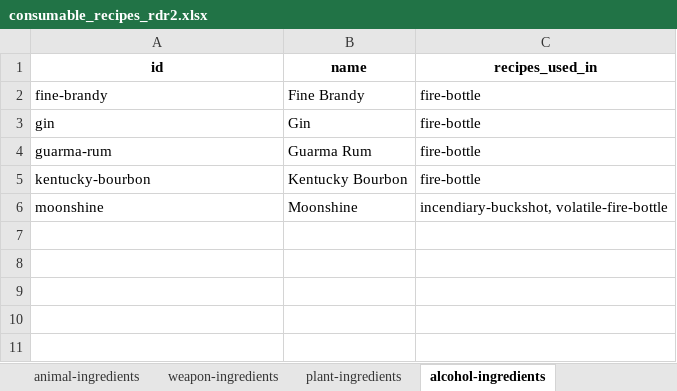
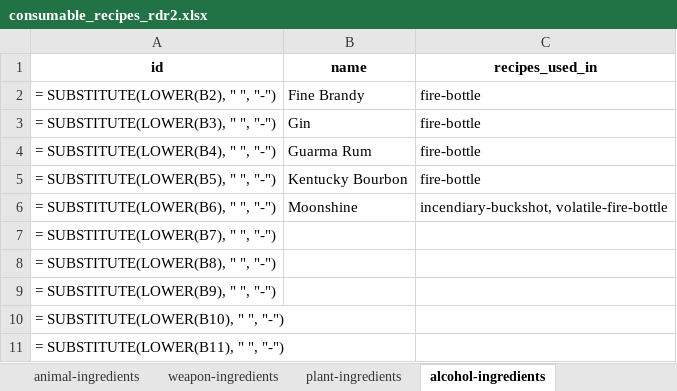
Before and after one commit to arindam-bose/rdr2-crafting-guide, an Excel workbook: data/raw/consumable_recipes_rdr2.xlsx, sheet alcohol-ingredients, drawn as a sheet; values as stored, in another font and other column widths than the file's, no borders; formulas without a stored value are shown as written; charts and pictures and table styles not drawn; the diff names each change by its address in the sheet, - before the commit and + after, or states it on an @@ line.

```diff
--- a/data/raw/consumable_recipes_rdr2.xlsx (sheet alcohol-ingredients)
+++ b/data/raw/consumable_recipes_rdr2.xlsx (sheet alcohol-ingredients)
-A2 (id): fine-brandy
+A2 (id): = SUBSTITUTE(LOWER(B2), " ", "-")
-A3 (id): gin
+A3 (id): = SUBSTITUTE(LOWER(B3), " ", "-")
-A4 (id): guarma-rum
+A4 (id): = SUBSTITUTE(LOWER(B4), " ", "-")
-A5 (id): kentucky-bourbon
+A5 (id): = SUBSTITUTE(LOWER(B5), " ", "-")
-A6 (id): moonshine
+A6 (id): = SUBSTITUTE(LOWER(B6), " ", "-")
+row 7: = SUBSTITUTE(LOWER(B7), " ", "-")
+row 8: = SUBSTITUTE(LOWER(B8), " ", "-")
+row 9: = SUBSTITUTE(LOWER(B9), " ", "-")
+row 10: = SUBSTITUTE(LOWER(B10), " ", "-")
+row 11: = SUBSTITUTE(LOWER(B11), " ", "-")
```
Also changed, not shown: sheet consumable-recipes, sheet plant-ingredients, sheet animal-ingredients, sheet weapon-ingredients, charts or pictures, 3 other files.
